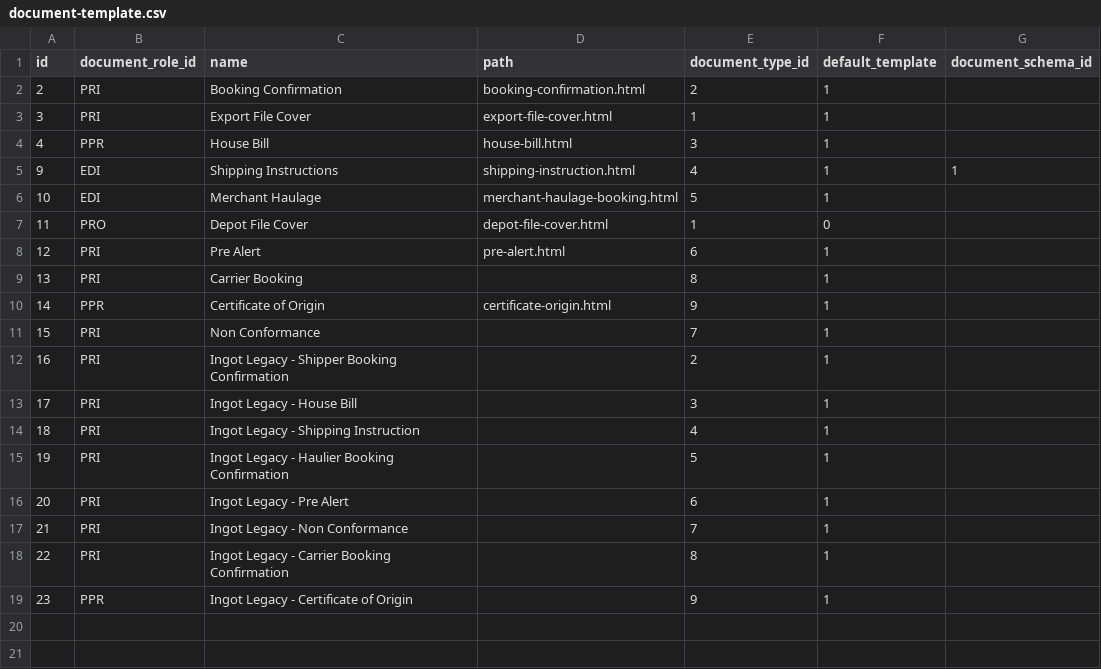
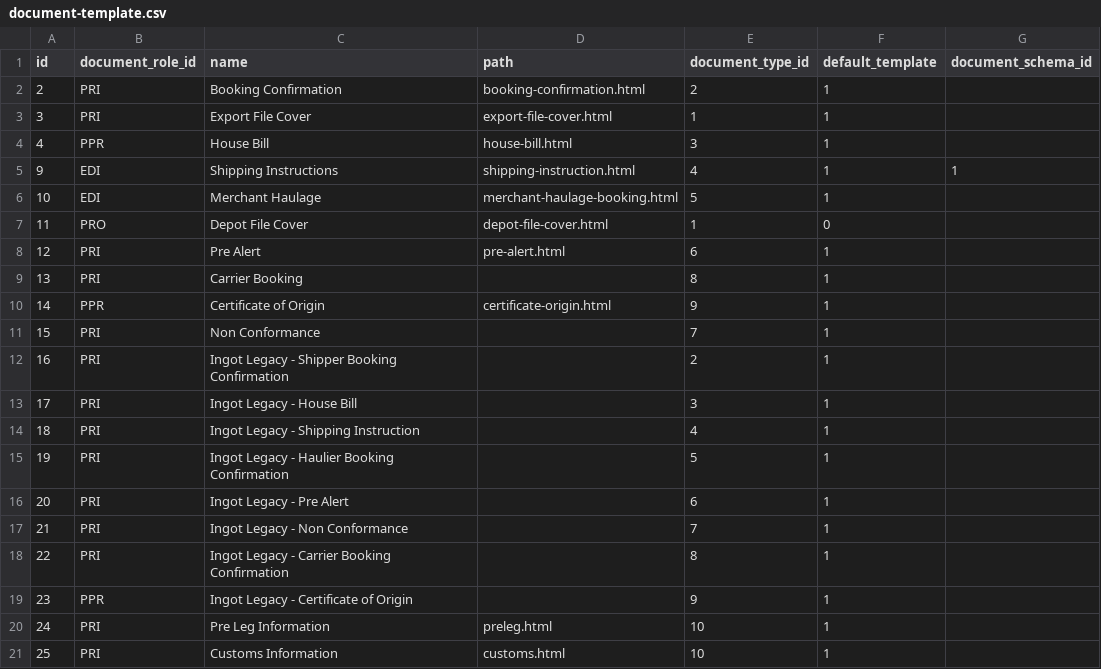
Before and after one commit to warrantgroup/fixtures, a CSV file: data/document-template.csv, drawn as a sheet.

Commit message:
Update document-template.csv
Added the document templates for Customs and PreLeg

```diff
--- a/data/document-template.csv
+++ b/data/document-template.csv
@@ -19 +19,3 @@ id, document_role_id, name, path, document_type_id, default_template, document_s
 23,PPR,"Ingot Legacy - Certificate of Origin",,9,1,
+24,PRI,"Pre Leg Information",preleg.html,10,1,
+25,PRI,"Customs Information",customs.html,10,1,
```
